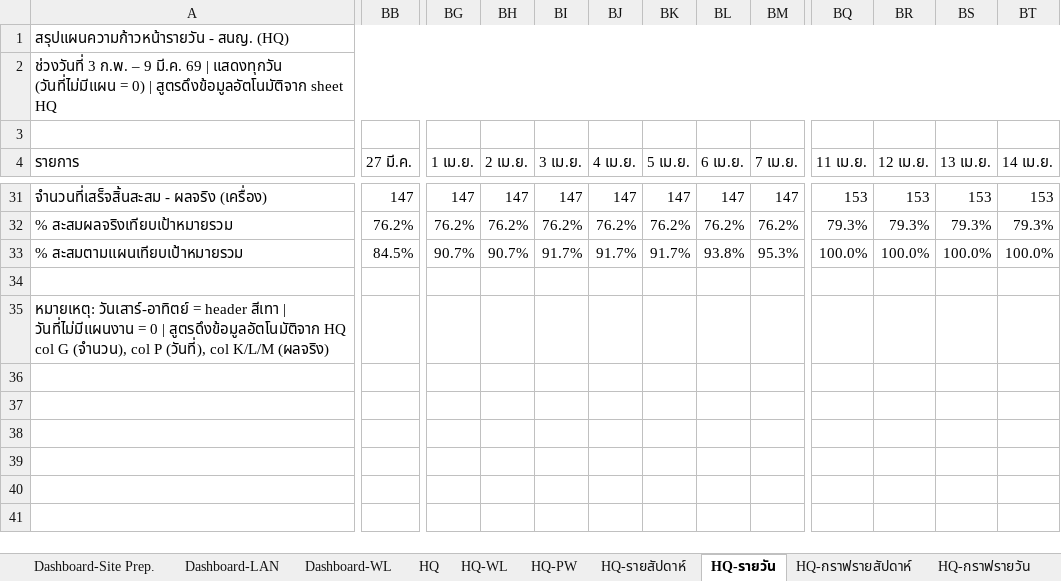
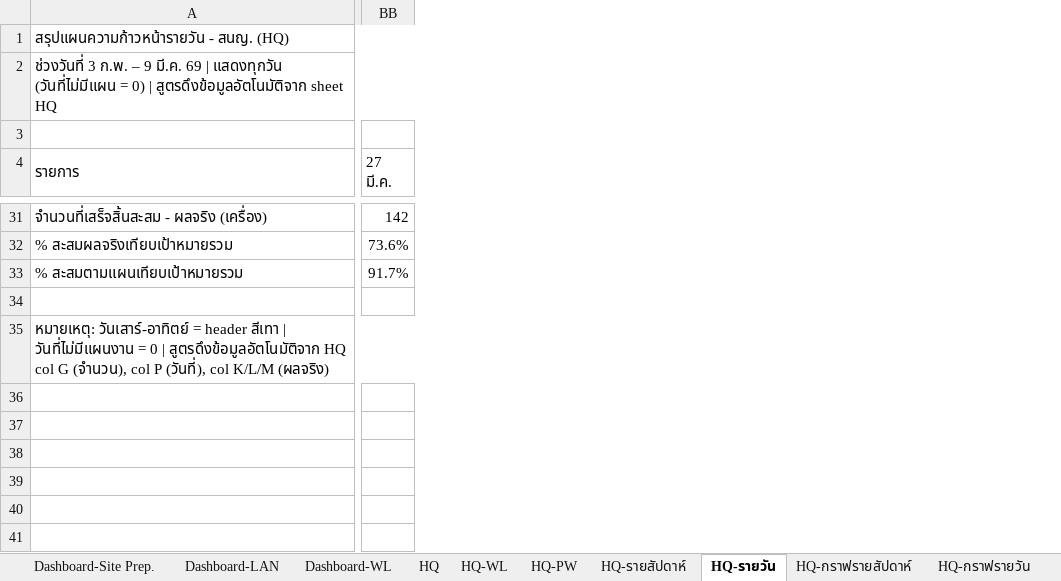
Before and after one commit to watanyu158/HQ-Migr-Dashboard, an Excel workbook: backend/SAT Progress.xlsx, sheet HQ-รายวัน, drawn as a sheet; only a part is shown, gaps mark what is left out; values as stored, in another font and other column widths than the file's, no cell formats; removed rows and columns are numbered as before the commit, all else as after; rows hold the shown columns only; the diff covers the shown part only; the diff names each change by its address in the sheet, - before the commit and + after, or states it on an @@ line.

```diff
--- a/backend/SAT Progress.xlsx (sheet HQ-รายวัน)
+++ b/backend/SAT Progress.xlsx (sheet HQ-รายวัน)
-column BB (27 มี.ค.), rows 31-33: 147 | 76.2% | 84.5%
+column BB (27 มี.ค.), rows 31-33: 142 | 73.6% | 91.7%
-column BG (1 เม.ย.), rows 31-33: 147 | 76.2% | 90.7%
-column BH (2 เม.ย.), rows 31-33: 147 | 76.2% | 90.7%
-column BI (3 เม.ย.), rows 31-33: 147 | 76.2% | 91.7%
-column BJ (4 เม.ย.), rows 31-33: 147 | 76.2% | 91.7%
-column BK (5 เม.ย.), rows 31-33: 147 | 76.2% | 91.7%
-column BL (6 เม.ย.), rows 31-33: 147 | 76.2% | 93.8%
-column BM (7 เม.ย.), rows 31-33: 147 | 76.2% | 95.3%
-column BQ (11 เม.ย.), rows 31-33: 153 | 79.3% | 100.0%
-column BR (12 เม.ย.), rows 31-33: 153 | 79.3% | 100.0%
-column BS (13 เม.ย.), rows 31-33: 153 | 79.3% | 100.0%
-column BT (14 เม.ย.), rows 31-33: 153 | 79.3% | 100.0%
+A35:BJ35 merged
+row 41: (empty)
```
Also changed, not shown: 1 added row, 1 removed row, 26 removed columns and 125 edited cells elsewhere in this sheet, sheet HQ-กราฟรายวัน, sheet HQ, sheet HQ-รายสัปดาห์, sheet HQ-กราฟรายสัปดาห์, sheet Dashboard-LAN, sheet SVB-Coring-กราฟรายสัปดาห์, 1 more sheet, cell formats, formulas that keep their value, hidden cells, charts or pictures, 1 other file.
